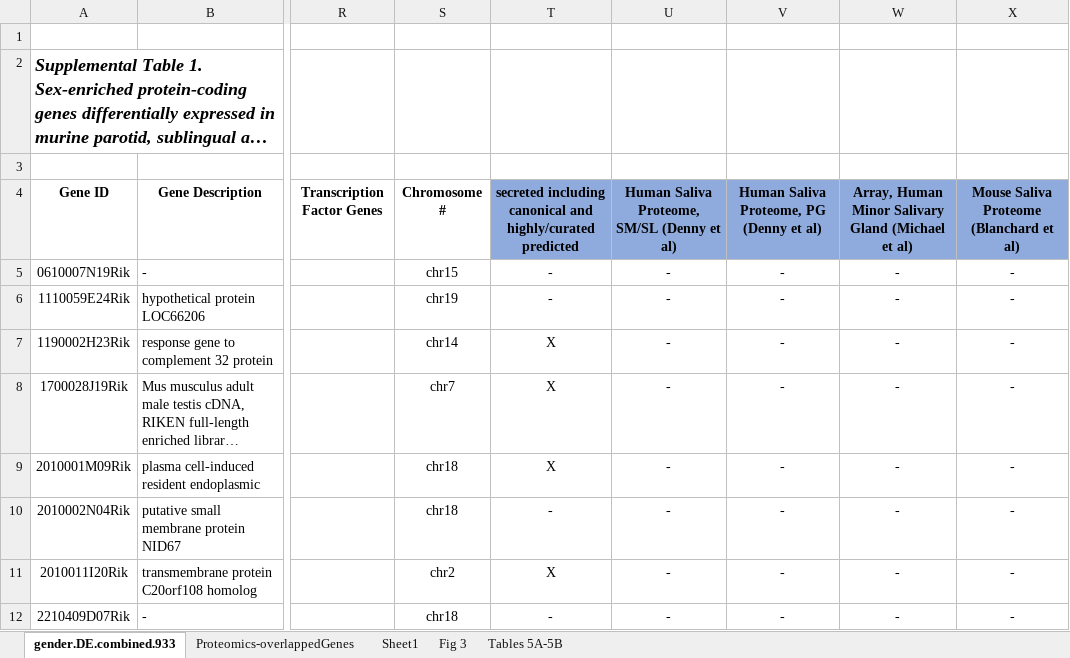
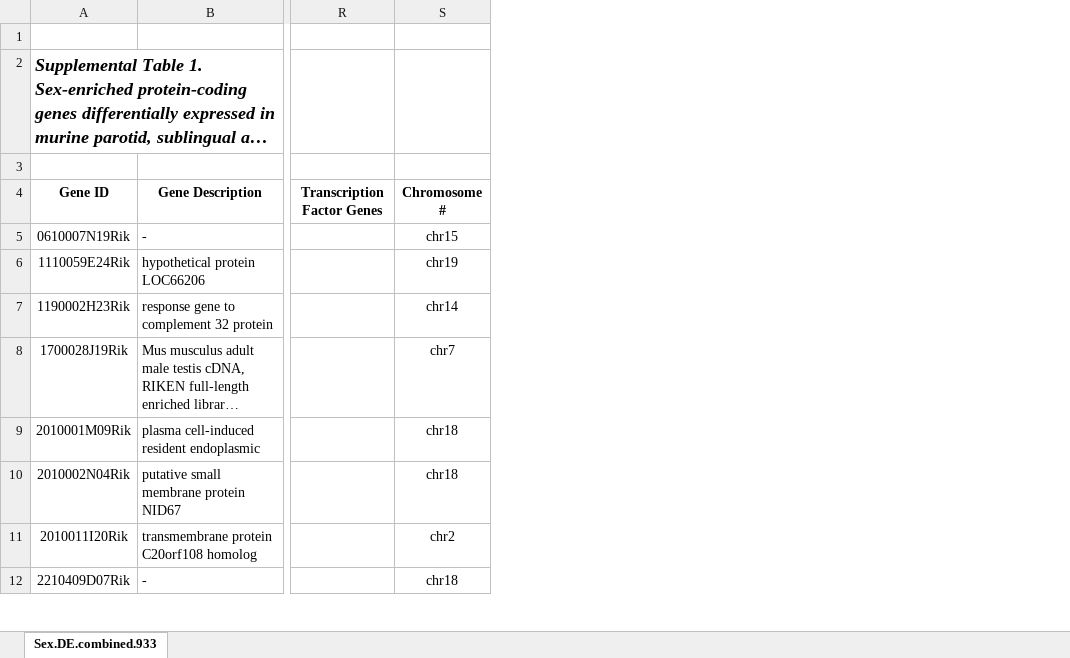
Before and after one commit to MelvinGroup/JDR-supp, an Excel workbook: Mukaibo JDR Supplemental Table 1 FINAL.xlsx, sheet Sex.DE.combined.933, drawn as a sheet; only a part is shown, gaps mark what is left out; long unchanged cells end in …; values as stored, in another font and other column widths than the file's, no borders; conditional formats not drawn; the diff names each change by its address in the sheet, - before the commit and + after, or states it on an @@ line.

```diff
--- a/Mukaibo JDR Supplemental Table 1 FINAL.xlsx (sheet Sex.DE.combined.933)
+++ b/Mukaibo JDR Supplemental Table 1 FINAL.xlsx (sheet Sex.DE.combined.933)
-sheet tab: gender.DE.combined.933
+sheet tab: Sex.DE.combined.933
-sheet tab: Proteomics-overlappedGenes
-sheet tab: Sheet1
-sheet tab: Fig 3
-sheet tab: Tables 5A-5B
-column T, rows 4-12: secreted including canonical and highly/curated predicted | - | - | X | X | X | - | X | -
-column U, rows 4-12: Human Saliva Proteome, SM/SL (Denny et al) | - | - | - | - | - | - | - | -
-column V, rows 4-12: Human Saliva Proteome, PG (Denny et al) | - | - | - | - | - | - | - | -
-column W, rows 4-12: Array, Human Minor Salivary Gland (Michael et al) | - | - | - | - | - | - | - | -
-column X, rows 4-12: Mouse Saliva Proteome (Blanchard et al) | - | - | - | - | - | - | - | -
```
